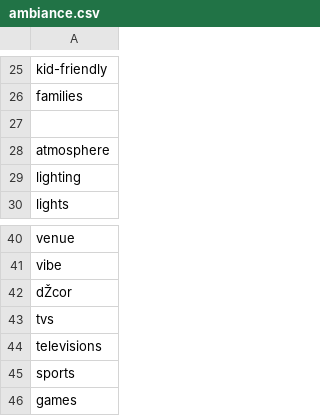
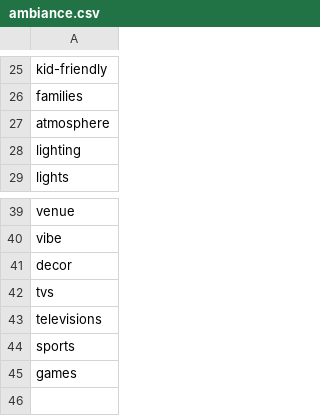
Before and after one commit to taranagar/yelp-review-challenge, a CSV file: dict/ambiance.csv, drawn as a sheet; only a part is shown, gaps mark what is left out; removed rows and columns are numbered as before the commit, all else as after; the diff names each change by its address in the sheet, - before the commit and + after, or states it on an @@ line.

```diff
--- a/dict/ambiance.csv
+++ b/dict/ambiance.csv
-row 27: (empty)
-A41: dŽcor
+A41: decor
```
Also changed, not shown: data_sample/file.csv, dict/food.csv, 5 other files.
